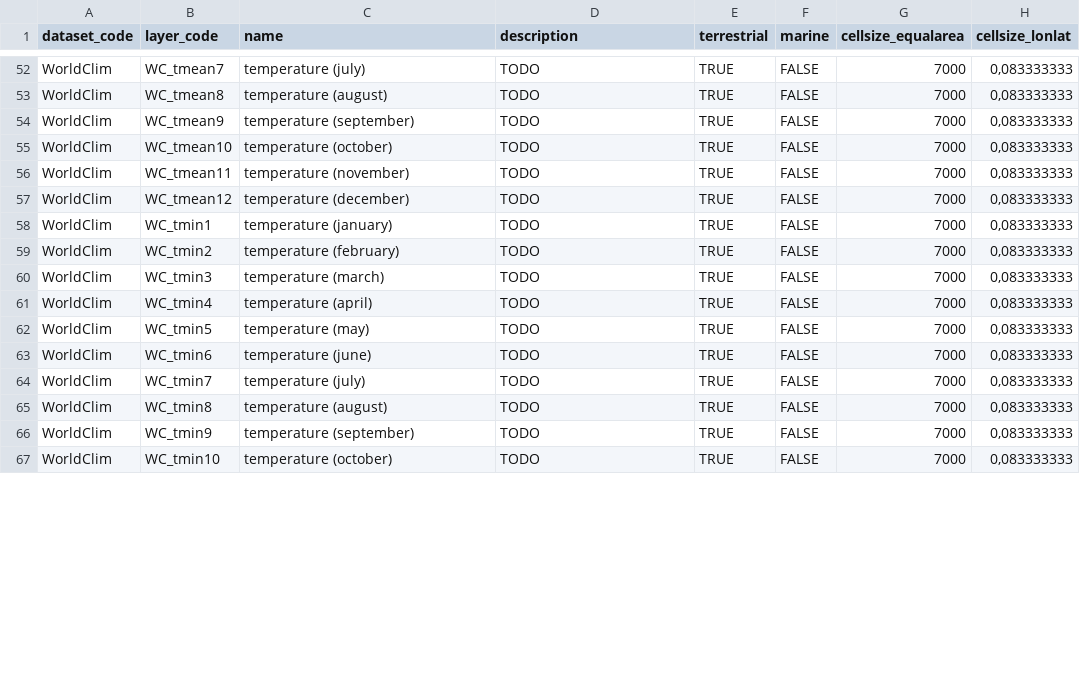
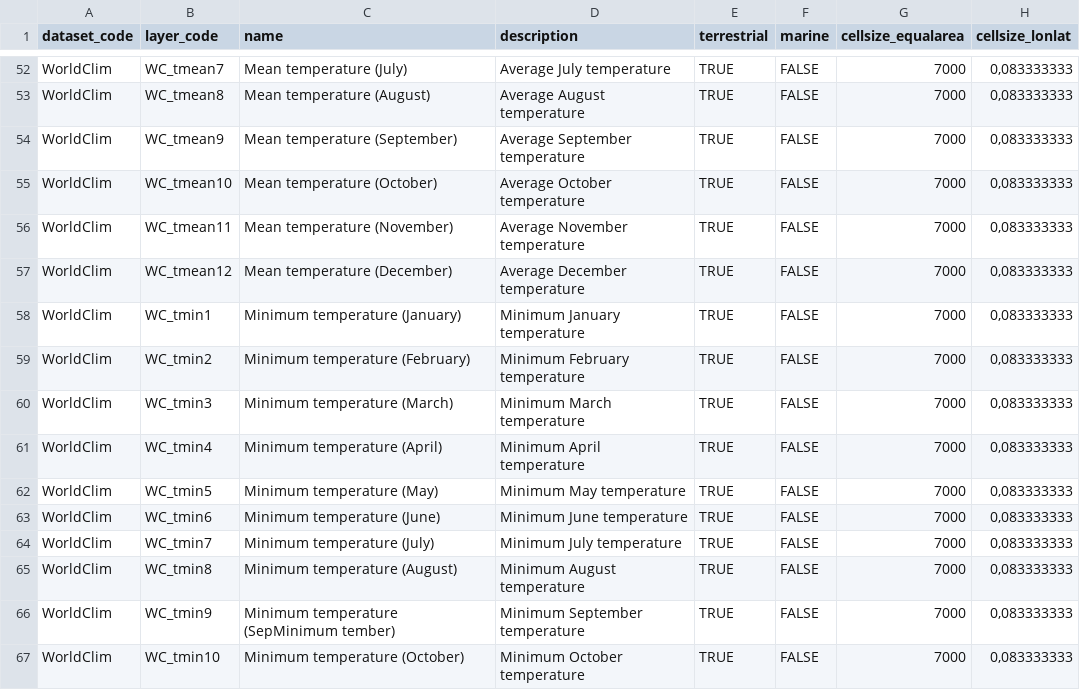
Before and after one commit to lifewatch/sdmpredictors, a CSV file: data-raw/layers.csv, drawn as a sheet; only a part is shown, gaps mark what is left out; the diff covers the shown part only; the diff names each change by its address in the sheet, - before the commit and + after, or states it on an @@ line.

```diff
--- a/data-raw/layers.csv
+++ b/data-raw/layers.csv
-C52 (name): temperature (july)
+C52 (name): Mean temperature (July)
-D52 (description): TODO
+D52 (description): Average July temperature
-C53 (name): temperature (august)
+C53 (name): Mean temperature (August)
-D53 (description): TODO
+D53 (description): Average August temperature
-C54 (name): temperature (september)
+C54 (name): Mean temperature (September)
-D54 (description): TODO
+D54 (description): Average September temperature
-C55 (name): temperature (october)
+C55 (name): Mean temperature (October)
-D55 (description): TODO
+D55 (description): Average October temperature
-C56 (name): temperature (november)
+C56 (name): Mean temperature (November)
-D56 (description): TODO
+D56 (description): Average November temperature
-C57 (name): temperature (december)
+C57 (name): Mean temperature (December)
-D57 (description): TODO
+D57 (description): Average December temperature
-C58 (name): temperature (january)
+C58 (name): Minimum temperature (January)
-D58 (description): TODO
+D58 (description): Minimum January temperature
-C59 (name): temperature (february)
+C59 (name): Minimum temperature (February)
-D59 (description): TODO
+D59 (description): Minimum February temperature
-C60 (name): temperature (march)
+C60 (name): Minimum temperature (March)
-D60 (description): TODO
+D60 (description): Minimum March temperature
-C61 (name): temperature (april)
+C61 (name): Minimum temperature (April)
-D61 (description): TODO
+D61 (description): Minimum April temperature
-C62 (name): temperature (may)
+C62 (name): Minimum temperature (May)
-D62 (description): TODO
+D62 (description): Minimum May temperature
-C63 (name): temperature (june)
+C63 (name): Minimum temperature (June)
-D63 (description): TODO
+D63 (description): Minimum June temperature
-C64 (name): temperature (july)
+C64 (name): Minimum temperature (July)
-D64 (description): TODO
+D64 (description): Minimum July temperature
-C65 (name): temperature (august)
+C65 (name): Minimum temperature (August)
-D65 (description): TODO
+D65 (description): Minimum August temperature
-C66 (name): temperature (september)
+C66 (name): Minimum temperature (SepMinimum tember)
-D66 (description): TODO
+D66 (description): Minimum September temperature
-C67 (name): temperature (october)
+C67 (name): Minimum temperature (October)
-D67 (description): TODO
+D67 (description): Minimum October temperature
```
Also changed, not shown: 68 edited cells elsewhere in this file, 3 other files.
